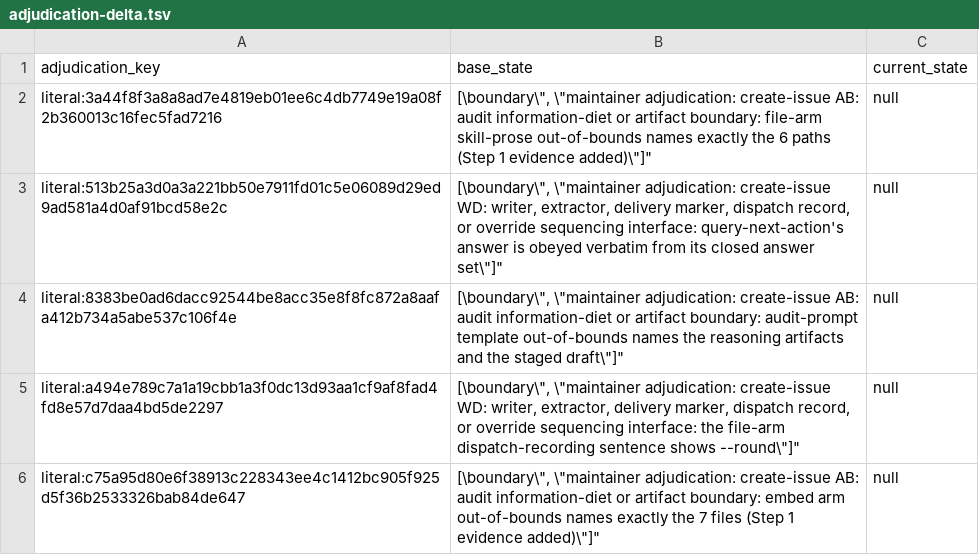
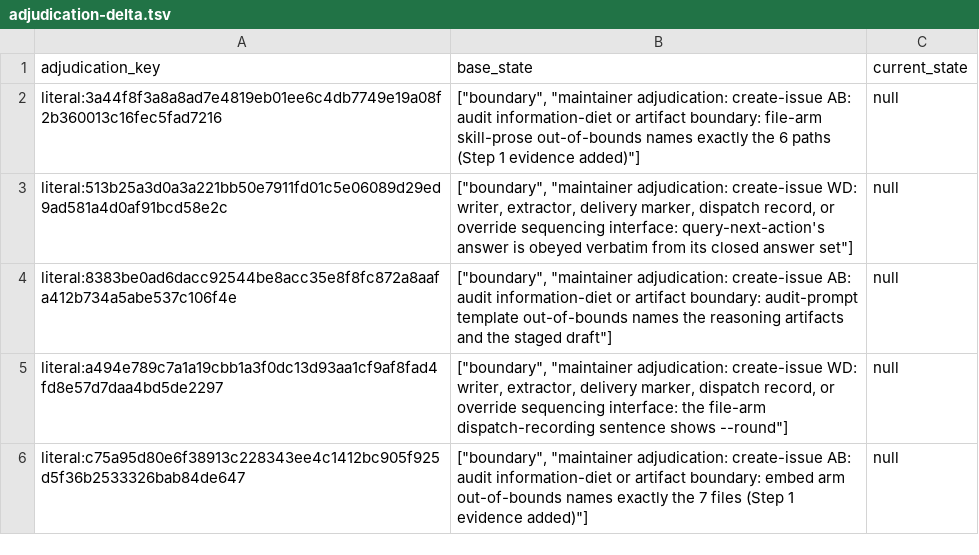
Before and after one commit to The01Geek/devflow-autopilot, a TSV file: .devflow/logs/pin-corpus-adjudication-changes/2026-07-28-issue-793/adjudication-delta.tsv, drawn as a sheet.

```diff
--- a/.devflow/logs/pin-corpus-adjudication-changes/2026-07-28-issue-793/adjudication-delta.tsv
+++ b/.devflow/logs/pin-corpus-adjudication-changes/2026-07-28-issue-793/adjudication-delta.tsv
@@ -1,6 +1,6 @@
 adjudication_key	base_state	current_state
-literal:3a44f8f3a8a8ad7e4819eb01ee6c4db7749e19a08f2b360013c16fec5fad7216	"[\"boundary\", \"maintainer adjudication: create-issue AB: audit information-diet or artifact boundary: file-arm skill-prose out-of-bounds names exactly the 6 paths (Step 1 evidence added)\"]"	null
-literal:513b25a3d0a3a221bb50e7911fd01c5e06089d29ed9ad581a4d0af91bcd58e2c	"[\"boundary\", \"maintainer adjudication: create-issue WD: writer, extractor, delivery marker, dispatch record, or override sequencing interface: query-next-action's answer is obeyed verbatim from its closed answer set\"]"	null
-literal:8383be0ad6dacc92544be8acc35e8f8fc872a8aafa412b734a5abe537c106f4e	"[\"boundary\", \"maintainer adjudication: create-issue AB: audit information-diet or artifact boundary: audit-prompt template out-of-bounds names the reasoning artifacts and the staged draft\"]"	null
-literal:a494e789c7a1a19cbb1a3f0dc13d93aa1cf9af8fad4fd8e57d7daa4bd5de2297	"[\"boundary\", \"maintainer adjudication: create-issue WD: writer, extractor, delivery marker, dispatch record, or override sequencing interface: the file-arm dispatch-recording sentence shows --round\"]"	null
-literal:c75a95d80e6f38913c228343ee4c1412bc905f925d5f36b2533326bab84de647	"[\"boundary\", \"maintainer adjudication: create-issue AB: audit information-diet or artifact boundary: embed arm out-of-bounds names exactly the 7 files (Step 1 evidence added)\"]"	null
+literal:3a44f8f3a8a8ad7e4819eb01ee6c4db7749e19a08f2b360013c16fec5fad7216	"[""boundary"", ""maintainer adjudication: create-issue AB: audit information-diet or artifact boundary: file-arm skill-prose out-of-bounds names exactly the 6 paths (Step 1 evidence added)""]"	null
+literal:513b25a3d0a3a221bb50e7911fd01c5e06089d29ed9ad581a4d0af91bcd58e2c	"[""boundary"", ""maintainer adjudication: create-issue WD: writer, extractor, delivery marker, dispatch record, or override sequencing interface: query-next-action's answer is obeyed verbatim from its closed answer set""]"	null
+literal:8383be0ad6dacc92544be8acc35e8f8fc872a8aafa412b734a5abe537c106f4e	"[""boundary"", ""maintainer adjudication: create-issue AB: audit information-diet or artifact boundary: audit-prompt template out-of-bounds names the reasoning artifacts and the staged draft""]"	null
+literal:a494e789c7a1a19cbb1a3f0dc13d93aa1cf9af8fad4fd8e57d7daa4bd5de2297	"[""boundary"", ""maintainer adjudication: create-issue WD: writer, extractor, delivery marker, dispatch record, or override sequencing interface: the file-arm dispatch-recording sentence shows --round""]"	null
+literal:c75a95d80e6f38913c228343ee4c1412bc905f925d5f36b2533326bab84de647	"[""boundary"", ""maintainer adjudication: create-issue AB: audit information-diet or artifact boundary: embed arm out-of-bounds names exactly the 7 files (Step 1 evidence added)""]"	null
```
